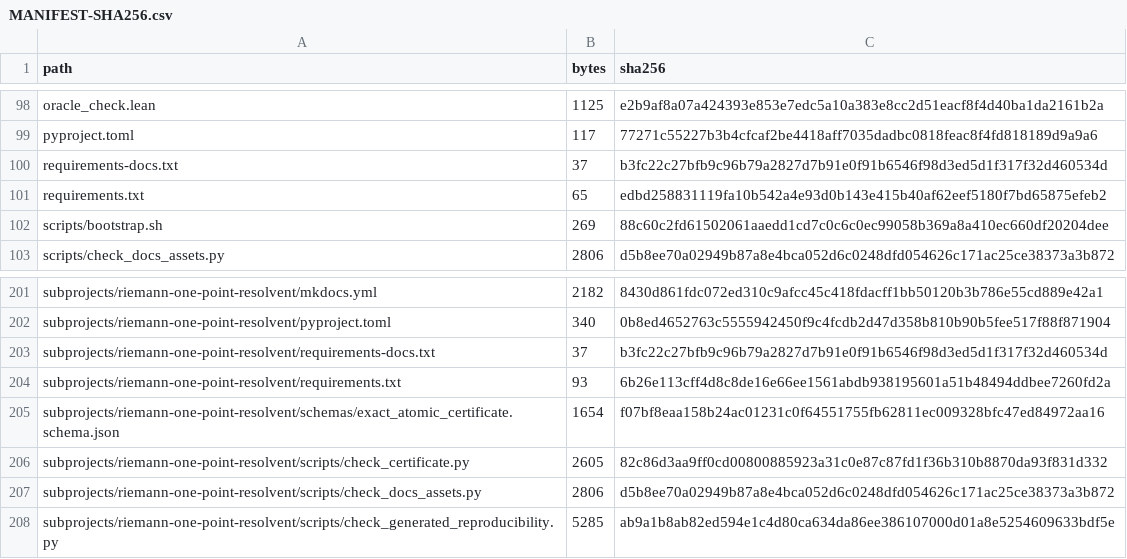
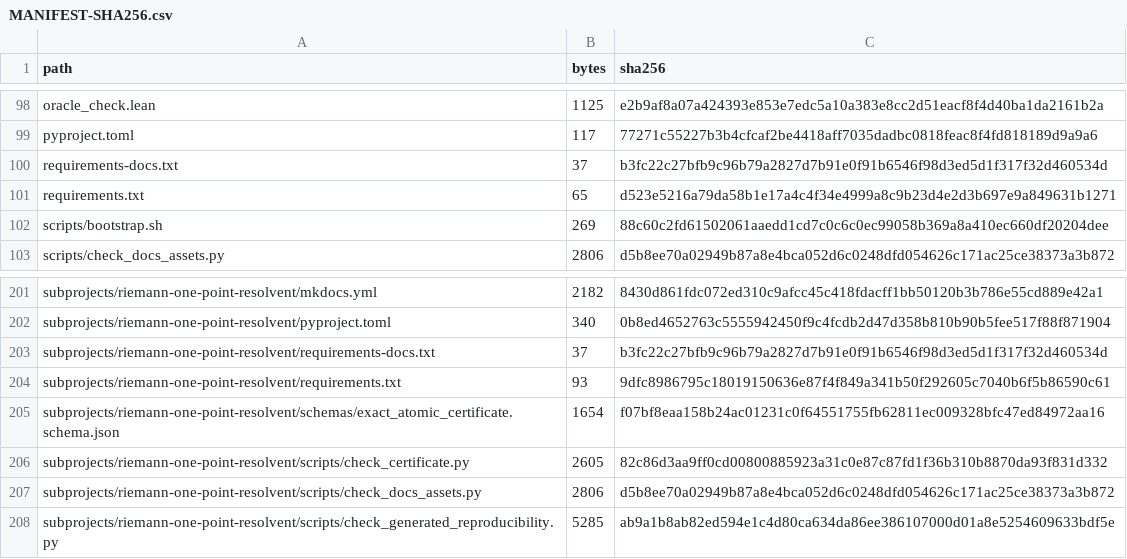
Before and after one commit to lluiseriksson/riemann-prime-resolvent, a CSV file: MANIFEST-SHA256.csv, drawn as a sheet; only a part is shown, gaps mark what is left out.

```diff
--- a/MANIFEST-SHA256.csv
+++ b/MANIFEST-SHA256.csv
@@ -100,3 +100,3 @@ pyproject.toml,117,77271c55227b3b4cfcaf2be4418aff7035dadbc0818feac8f4fd818189d9a
 requirements-docs.txt,37,b3fc22c27bfb9c96b79a2827d7b91e0f91b6546f98d3ed5d1f317f32d460534d
-requirements.txt,65,edbd258831119fa10b542a4e93d0b143e415b40af62eef5180f7bd65875efeb2
+requirements.txt,65,d523e5216a79da58b1e17a4c4f34e4999a8c9b23d4e2d3b697e9a849631b1271
 scripts/bootstrap.sh,269,88c60c2fd61502061aaedd1cd7c0c6c0ec99058b369a8a410ec660df20204dee
@@ -203,3 +203,3 @@ subprojects/riemann-one-point-resolvent/pyproject.toml,340,0b8ed4652763c55559424
 subprojects/riemann-one-point-resolvent/requirements-docs.txt,37,b3fc22c27bfb9c96b79a2827d7b91e0f91b6546f98d3ed5d1f317f32d460534d
-subprojects/riemann-one-point-resolvent/requirements.txt,93,6b26e113cff4d8c8de16e66ee1561abdb938195601a51b48494ddbee7260fd2a
+subprojects/riemann-one-point-resolvent/requirements.txt,93,9dfc8986795c18019150636e87f4f849a341b50f292605c7040b6f5b86590c61
 subprojects/riemann-one-point-resolvent/schemas/exact_atomic_certificate.schema.json,1654,f07bf8eaa158b24ac01231c0f64551755fb62811ec009328bfc47ed84972aa16
```
Also changed, not shown: subprojects/riemann-one-point-resolvent/MANIFEST-SHA256.csv, 1 other file.
